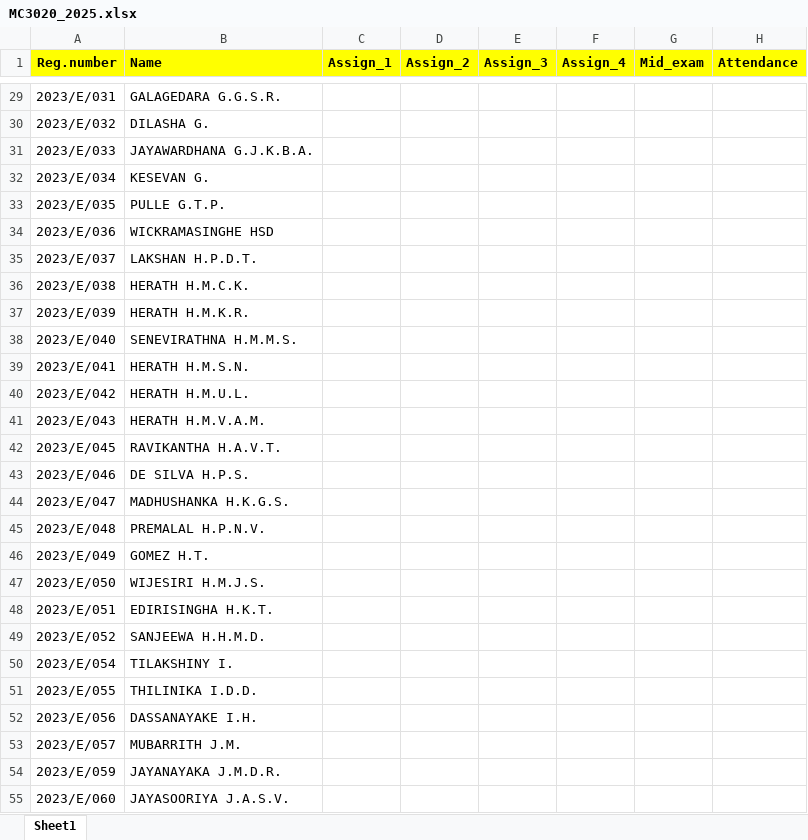
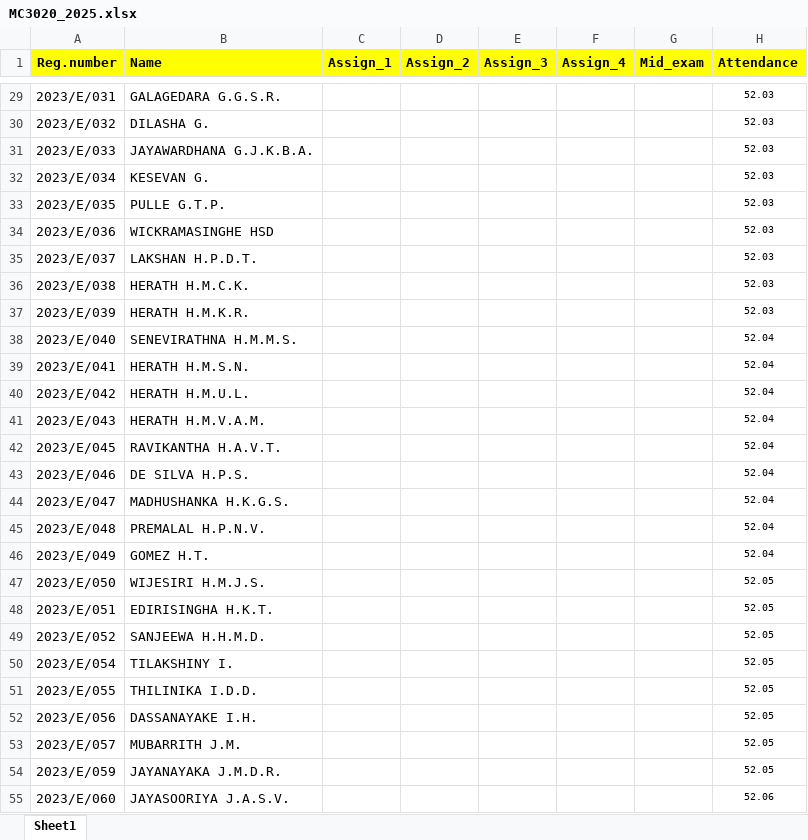
Before and after one commit to IDSFoE/MC3020_Attendance, an Excel workbook: MC3020_2025.xlsx, sheet Sheet1, drawn as a sheet; only a part is shown, gaps mark what is left out; values as stored, in another font and other column widths than the file's, no borders; the diff covers the shown part only; the diff names each change by its address in the sheet, - before the commit and + after, or states it on an @@ line.

```diff
--- a/MC3020_2025.xlsx (sheet Sheet1)
+++ b/MC3020_2025.xlsx (sheet Sheet1)
-H29:H37 (Attendance): (empty)
+H29:H37 (Attendance): 52.03
-H38:H46 (Attendance): (empty)
+H38:H46 (Attendance): 52.04
-H47:H54 (Attendance): (empty)
+H47:H54 (Attendance): 52.05
-H55 (Attendance): (empty)
+H55 (Attendance): 52.06
```
Also changed, not shown: 174 edited cells elsewhere in this sheet.
